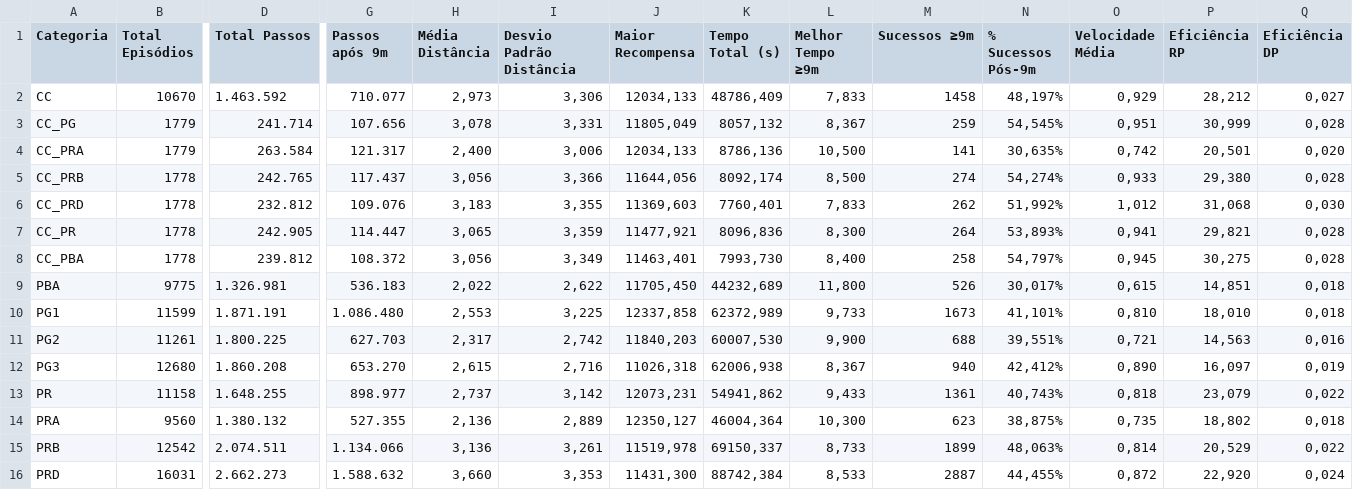
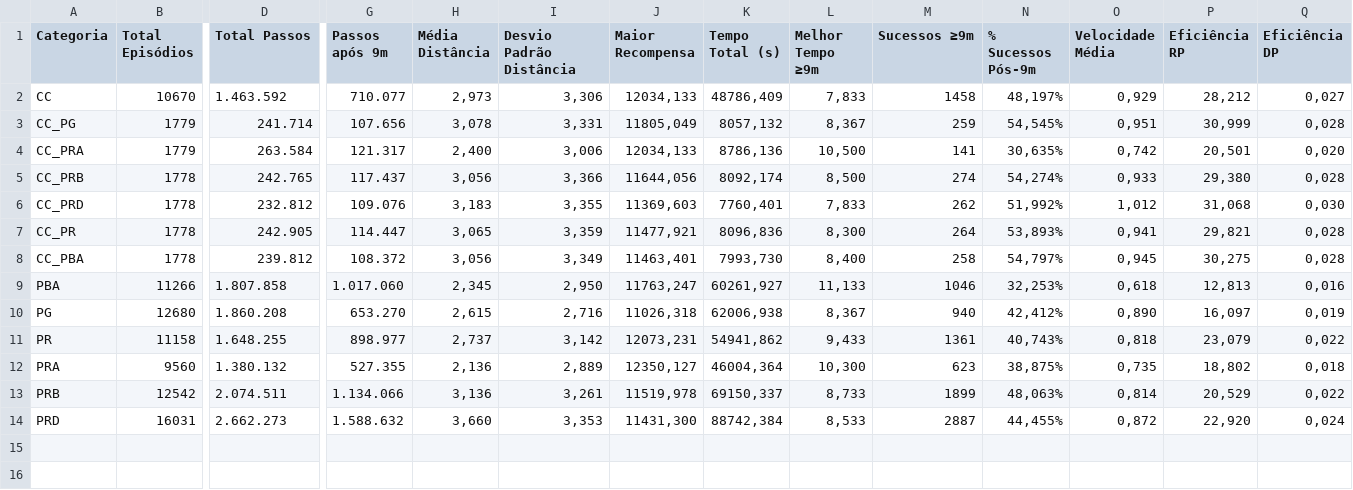
Before and after one commit to jonattanc/phd-biped-rl, a CSV file: dados/tabela_resumo_geral.csv, drawn as a sheet; only a part is shown, gaps mark what is left out; removed rows and columns are numbered as before the commit, all else as after; rows hold the shown columns only; the diff covers the shown part only; the diff names each change by its address in the sheet, - before the commit and + after, or states it on an @@ line.

```diff
--- a/dados/tabela_resumo_geral.csv
+++ b/dados/tabela_resumo_geral.csv
-B9 (Total Episódios): 9775
+B9 (Total Episódios): 11266
-D9 (Total Passos): 1.326.981
+D9 (Total Passos): 1.807.858
-G9 (Passos após 9m): 536.183
+G9 (Passos após 9m): 1.017.060
-H9 (Média Distância): 2,022
+H9 (Média Distância): 2,345
-I9 (Desvio Padrão Distância): 2,622
+I9 (Desvio Padrão Distância): 2,950
-J9 (Maior Recompensa): 11705,450
+J9 (Maior Recompensa): 11763,247
-K9 (Tempo Total (s)): 44232,689
+K9 (Tempo Total (s)): 60261,927
-L9 (Melhor Tempo ≥9m): 11,800
+L9 (Melhor Tempo ≥9m): 11,133
-M9 (Sucessos ≥9m): 526
+M9 (Sucessos ≥9m): 1046
-N9 (% Sucessos Pós-9m): 30,017%
+N9 (% Sucessos Pós-9m): 32,253%
-O9 (Velocidade Média): 0,615
+O9 (Velocidade Média): 0,618
-P9 (Eficiência RP): 14,851
+P9 (Eficiência RP): 12,813
-Q9 (Eficiência DP): 0,018
+Q9 (Eficiência DP): 0,016
-row 10: PG1 | 11599 | 1.871.191 | 1.086.480 | 2,553 | 3,225 | 12337,858 | 62372,989 | 9,733 | 1673 | 41,101% | 0,810 | 18,010 | 0,018
-row 11: PG2 | 11261 | 1.800.225 | 627.703 | 2,317 | 2,742 | 11840,203 | 60007,530 | 9,900 | 688 | 39,551% | 0,721 | 14,563 | 0,016
-A10 (Categoria): PG3
+A10 (Categoria): PG
```
Also changed, not shown: 1 edited cell elsewhere in this file, dados/estatisticas_gerais.csv, 23 other files.
